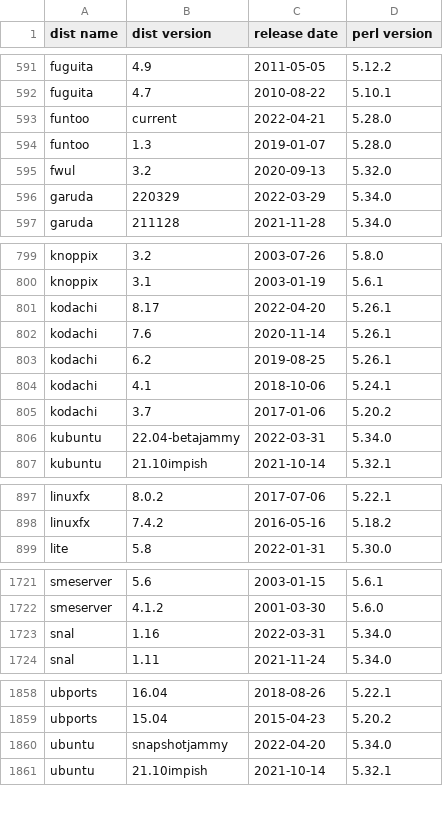
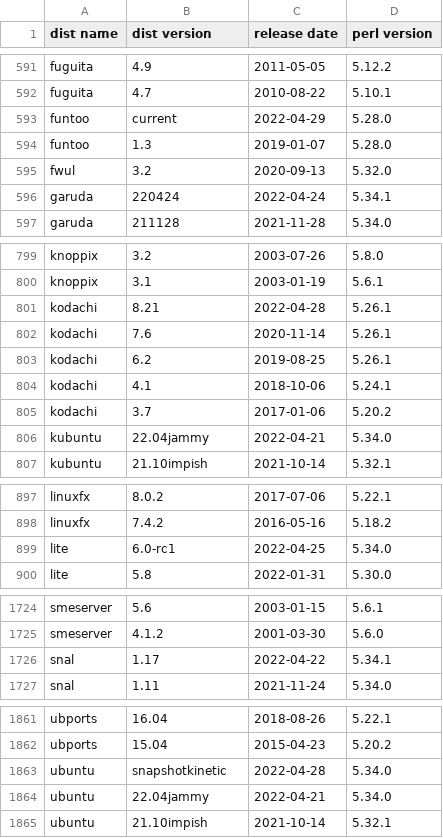
Before and after one commit to Tux/System-Info, a CSV file: sandbox/dist-perl.csv, drawn as a sheet; only a part is shown, gaps mark what is left out; the diff covers the shown part only.

Commit message:
Update distro list
• Added   -
• Removed -
• Updated archman, bluestar, easynas, garuda, ipfire, kodachi, kubuntu, lite,
  lubuntu, nixos, openbsd, openmamba, openmediavault, popos, rds, snal,
  ubuntu, ubuntubudgie, ubuntuce, ubuntukylin, ubuntumate, ubuntustudio,
  voyager, xubuntu

```diff
--- a/sandbox/dist-perl.csv
+++ b/sandbox/dist-perl.csv
@@ -592,6 +592,6 @@ fuguita,4.9,2011-05-05,5.12.2
 fuguita,4.7,2010-08-22,5.10.1
-funtoo,current,2022-04-21,5.28.0
+funtoo,current,2022-04-29,5.28.0
 funtoo,1.3,2019-01-07,5.28.0
 fwul,3.2,2020-09-13,5.32.0
-garuda,220329,2022-03-29,5.34.0
+garuda,220424,2022-04-24,5.34.1
 garuda,211128,2021-11-28,5.34.0
@@ -800,3 +800,3 @@ knoppix,3.2,2003-07-26,5.8.0
 knoppix,3.1,2003-01-19,5.6.1
-kodachi,8.17,2022-04-20,5.26.1
+kodachi,8.21,2022-04-28,5.26.1
 kodachi,7.6,2020-11-14,5.26.1
@@ -805,3 +805,3 @@ kodachi,4.1,2018-10-06,5.24.1
 kodachi,3.7,2017-01-06,5.20.2
-kubuntu,22.04-betajammy,2022-03-31,5.34.0
+kubuntu,22.04jammy,2022-04-21,5.34.0
 kubuntu,21.10impish,2021-10-14,5.32.1
@@ -898,2 +898,3 @@ linuxfx,8.0.2,2017-07-06,5.22.1
 linuxfx,7.4.2,2016-05-16,5.18.2
+lite,6.0-rc1,2022-04-25,5.34.0
 lite,5.8,2022-01-31,5.30.0
@@ -1722,3 +1725,3 @@ smeserver,5.6,2003-01-15,5.6.1
 smeserver,4.1.2,2001-03-30,5.6.0
-snal,1.16,2022-03-31,5.34.0
+snal,1.17,2022-04-22,5.34.1
 snal,1.11,2021-11-24,5.34.0
@@ -1859,3 +1862,4 @@ ubports,16.04,2018-08-26,5.22.1
 ubports,15.04,2015-04-23,5.20.2
-ubuntu,snapshotjammy,2022-04-20,5.34.0
+ubuntu,snapshotkinetic,2022-04-28,5.34.0
+ubuntu,22.04jammy,2022-04-21,5.34.0
 ubuntu,21.10impish,2021-10-14,5.32.1
```
Also changed, not shown: 3 added rows and 58 edited cells elsewhere in this file.
